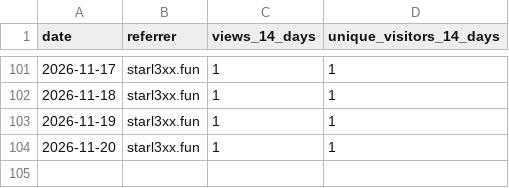
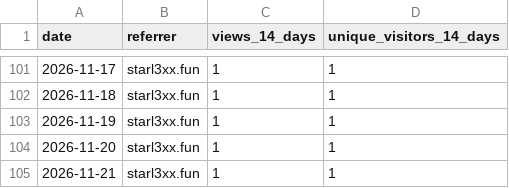
Before and after one commit to starl3xx/sweeter, a CSV file: referrers.csv, drawn as a sheet; only a part is shown, gaps mark what is left out.

```diff
--- a/referrers.csv
+++ b/referrers.csv
@@ -104 +104,2 @@ date,referrer,views_14_days,unique_visitors_14_days
 2026-11-20,starl3xx.fun,1,1
+2026-11-21,starl3xx.fun,1,1
```
Also changed, not shown: downloads.csv, 1 other file.
